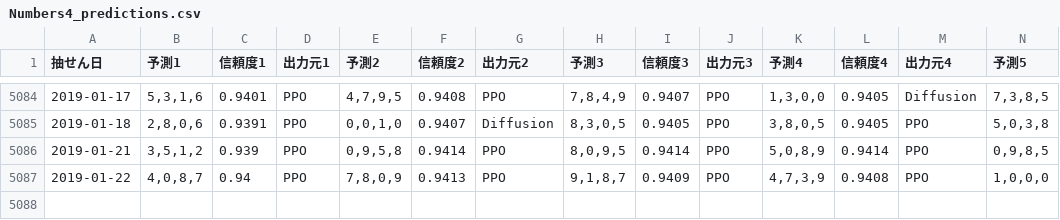
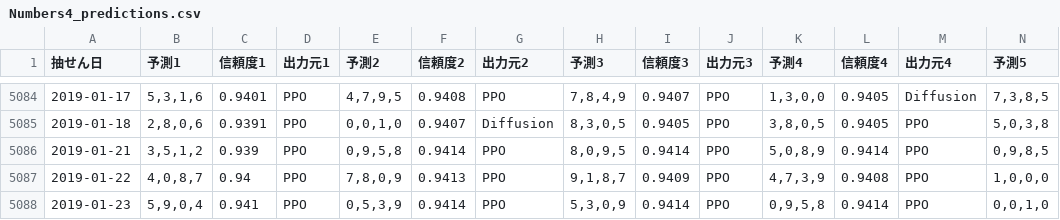
Before and after one commit to Joker7822/num4, a CSV file: Numbers4_predictions.csv, drawn as a sheet; only a part is shown, gaps mark what is left out; rows hold the shown columns only; the diff names each change by its address in the sheet, - before the commit and + after, or states it on an @@ line.

```diff
--- a/Numbers4_predictions.csv
+++ b/Numbers4_predictions.csv
+row 5088: 2019-01-23 | 5,9,0,4 | 0.941 | PPO | 0,5,3,9 | 0.9414 | PPO | 5,3,0,9 | 0.9414 | PPO | 0,9,5,8 | 0.9414 | PPO | 0,0,1,0
```
